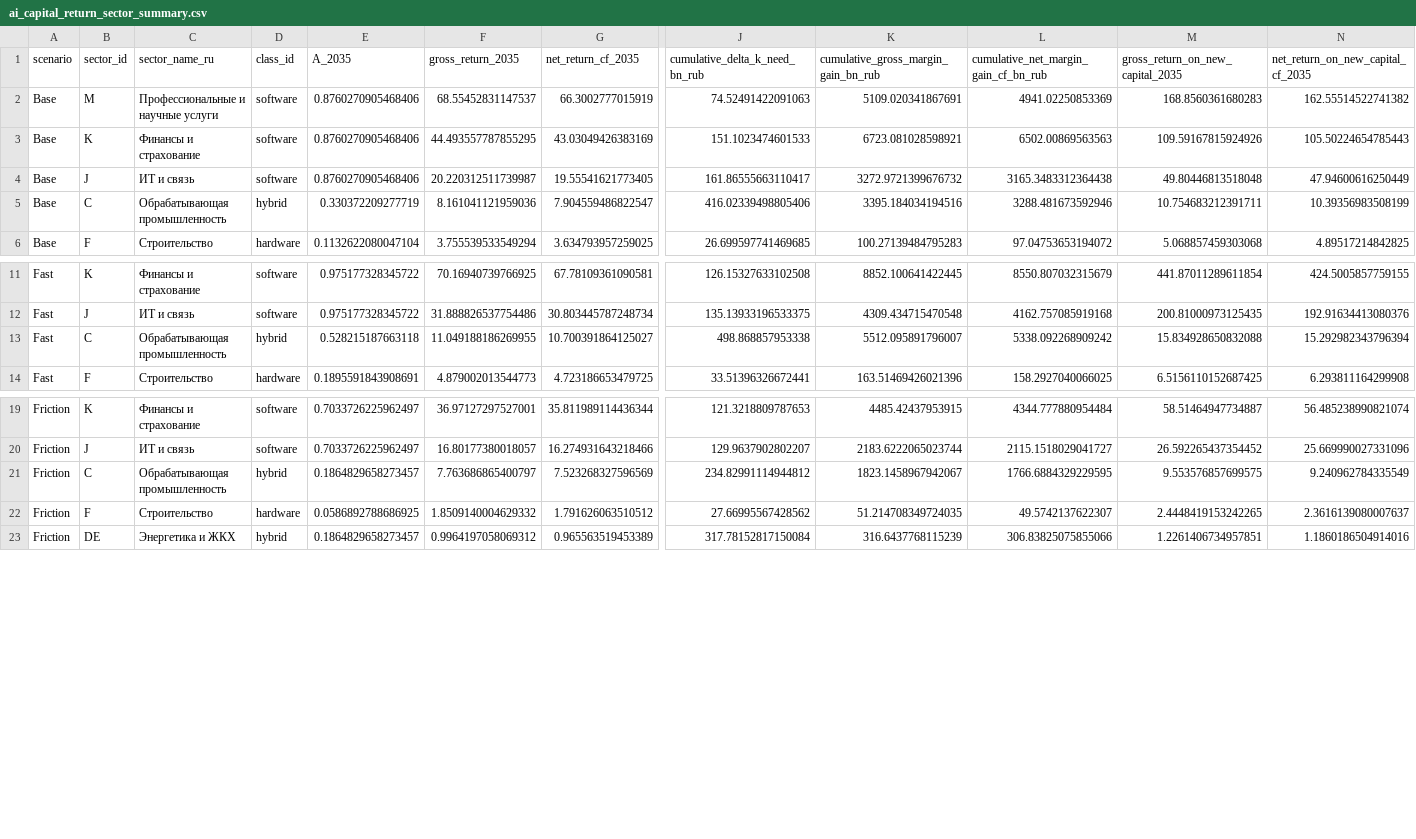
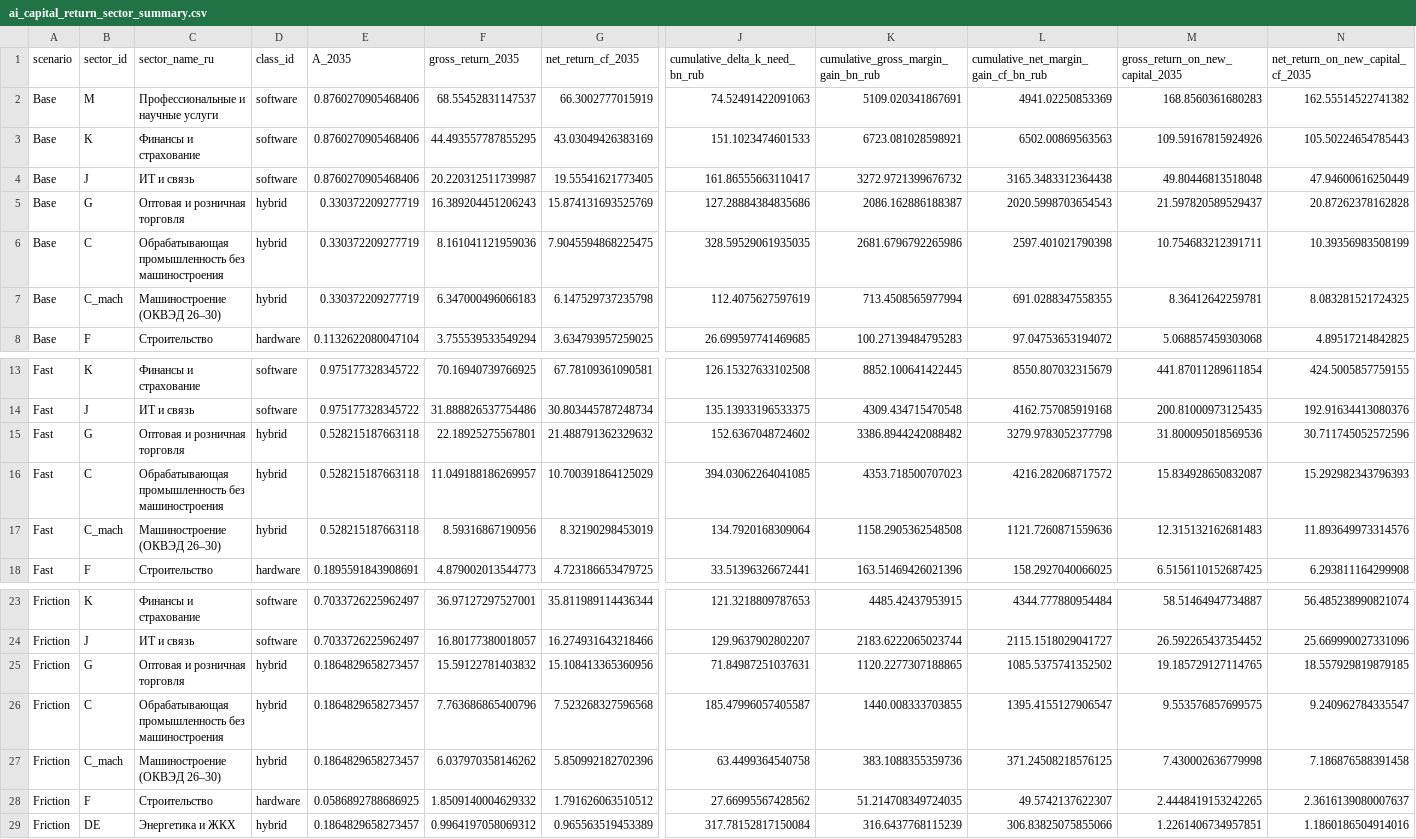
Before and after one commit to Theclimateguy/AI_economy, a CSV file: data/processed/ai_capital_return_sector_summary.csv, drawn as a sheet; only a part is shown, gaps mark what is left out; addresses are those after the commit; rows hold the shown columns only; the diff names each change by its address in the sheet, - before the commit and + after, or states it on an @@ line.

```diff
--- a/data/processed/ai_capital_return_sector_summary.csv
+++ b/data/processed/ai_capital_return_sector_summary.csv
+row 5: Base | G | Оптовая и розничная торговля | hybrid | 0.330372209277719 | 16.389204451206243 | 15.874131693525769 | 127.28884384835686 | 2086.162886188387 | 2020.5998703654543 | 21.597820589529437 | 20.87262378162828
-C6 (sector_name_ru): Обрабатывающая промышленность
+C6 (sector_name_ru): Обрабатывающая промышленность без машиностроения
-G6 (net_return_cf_2035): 7.904559486822547
+G6 (net_return_cf_2035): 7.9045594868225475
-J6 (cumulative_delta_k_need_bn_rub): 416.02339498805406
+J6 (cumulative_delta_k_need_bn_rub): 328.59529061935035
-K6: 3395.184034194516
+K6: 2681.6796792265986
-L6: 3288.481673592946
+L6: 2597.401021790398
+row 7: Base | C_mach | Машиностроение (ОКВЭД 26–30) | hybrid | 0.330372209277719 | 6.347000496066183 | 6.147529737235798 | 112.4075627597619 | 713.4508565977994 | 691.0288347558355 | 8.36412642259781 | 8.083281521724325
+row 15: Fast | G | Оптовая и розничная торговля | hybrid | 0.528215187663118 | 22.18925275567801 | 21.488791362329632 | 152.6367048724602 | 3386.8944242088482 | 3279.9783052377798 | 31.800095018569536 | 30.711745052572596
-C16 (sector_name_ru): Обрабатывающая промышленность
+C16 (sector_name_ru): Обрабатывающая промышленность без машиностроения
-F16 (gross_return_2035): 11.049188186269955
+F16 (gross_return_2035): 11.049188186269957
-G16 (net_return_cf_2035): 10.700391864125027
+G16 (net_return_cf_2035): 10.700391864125029
-J16 (cumulative_delta_k_need_bn_rub): 498.868857953338
+J16 (cumulative_delta_k_need_bn_rub): 394.03062264041085
-K16: 5512.095891796007
+K16: 4353.718500707023
-L16: 5338.092268909242
+L16: 4216.282068717572
-M16 (gross_return_on_new_capital_2035): 15.834928650832088
+M16 (gross_return_on_new_capital_2035): 15.834928650832087
-N16: 15.292982343796394
+N16: 15.292982343796393
+row 17: Fast | C_mach | Машиностроение (ОКВЭД 26–30) | hybrid | 0.528215187663118 | 8.59316867190956 | 8.32190298453019 | 134.7920168309064 | 1158.2905362548508 | 1121.7260871559636 | 12.315132162681483 | 11.893649973314576
+row 25: Friction | G | Оптовая и розничная торговля | hybrid | 0.1864829658273457 | 15.59122781403832 | 15.108413365360956 | 71.84987251037631 | 1120.2277307188865 | 1085.5375741352502 | 19.185729127114765 | 18.557929819879185
-C26 (sector_name_ru): Обрабатывающая промышленность
+C26 (sector_name_ru): Обрабатывающая промышленность без машиностроения
-F26 (gross_return_2035): 7.763686865400797
+F26 (gross_return_2035): 7.763686865400796
-G26 (net_return_cf_2035): 7.523268327596569
+G26 (net_return_cf_2035): 7.523268327596568
-J26 (cumulative_delta_k_need_bn_rub): 234.82991114944812
+J26 (cumulative_delta_k_need_bn_rub): 185.47996057405587
-K26: 1823.1458967942067
+K26: 1440.008333703855
-L26: 1766.6884329229595
+L26: 1395.4155127906547
-N26: 9.240962784335549
+N26: 9.240962784335547
+row 27: Friction | C_mach | Машиностроение (ОКВЭД 26–30) | hybrid | 0.1864829658273457 | 6.037970358146262 | 5.850992182702396 | 63.4499364540758 | 383.1088355359736 | 371.24508218576125 | 7.430002636779998 | 7.186876588391458
```
Also changed, not shown: data/processed/ai_diffusion_sector_summary.csv, data/processed/import_dependency_sector.csv, 47 other files.
